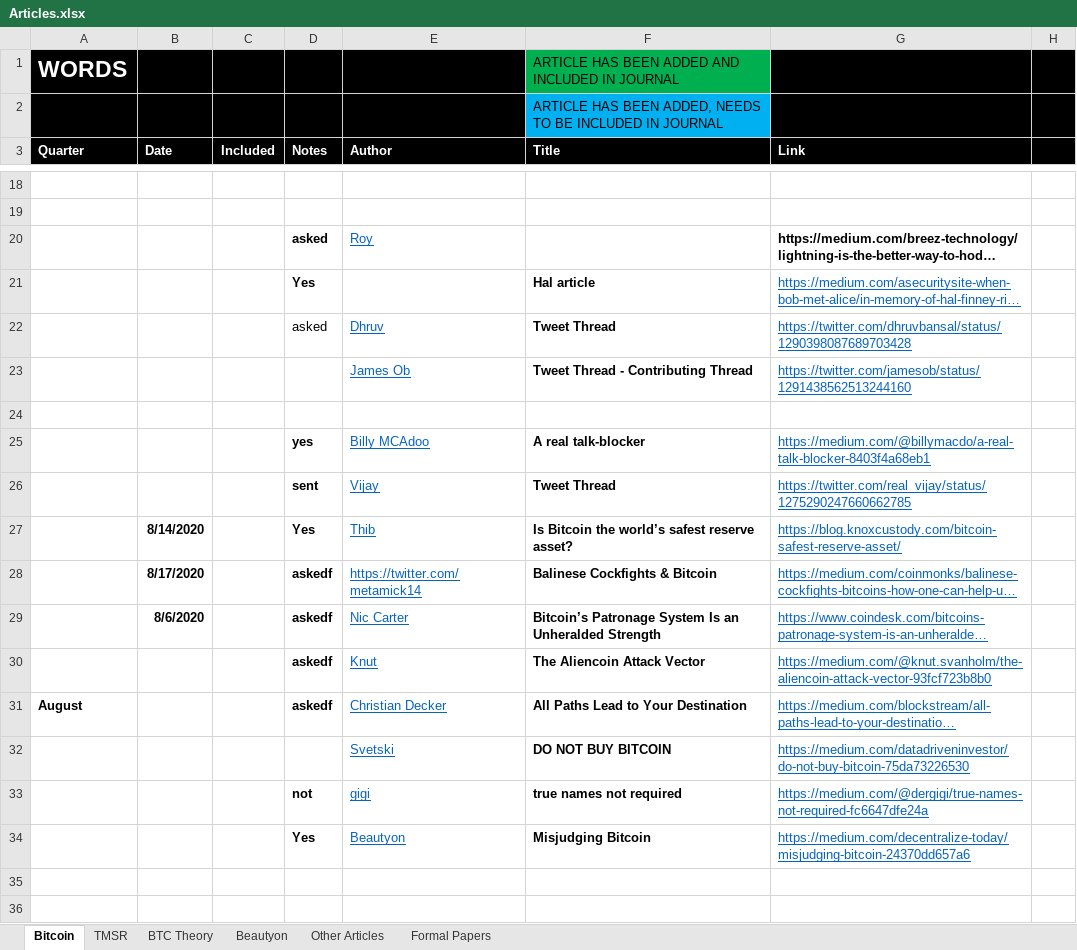
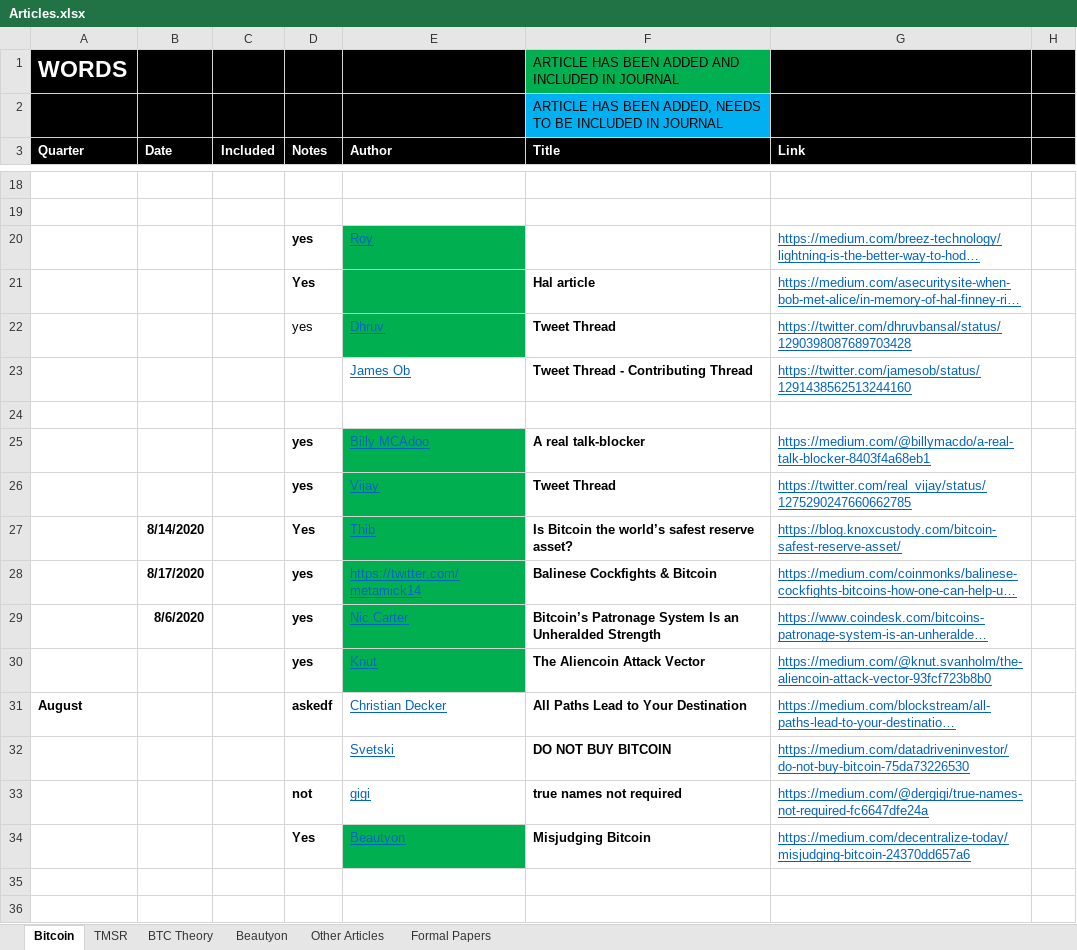
Before and after one commit to bitcoinwords/bitcoinwords.github.io, an Excel workbook: assets/queue/Articles.xlsx, sheet Bitcoin, drawn as a sheet; only a part is shown, gaps mark what is left out; long unchanged cells end in …; values as stored, in another font and other column widths than the file's, no borders; charts and pictures and conditional formats not drawn; the diff names each change by its address in the sheet, - before the commit and + after, or states it on an @@ line.

```diff
--- a/assets/queue/Articles.xlsx (sheet Bitcoin)
+++ b/assets/queue/Articles.xlsx (sheet Bitcoin)
-D20 (Notes): asked
+D20 (Notes): yes
-E20:E22 fill: none
+E20:E22 fill: #00B050
@@ G20 bold: on → off, underline: off → on, text colour: black → #0563C1 @@
-D22 (Notes): asked
+D22 (Notes): yes
-E25:E30 fill: none
+E25:E30 fill: #00B050
-D26 (Notes): sent
+D26 (Notes): yes
-D28:D30 (Notes): askedf
+D28:D30 (Notes): yes
-E34 fill: none
+E34 fill: #00B050
```
Also changed, not shown: 1 other file.
